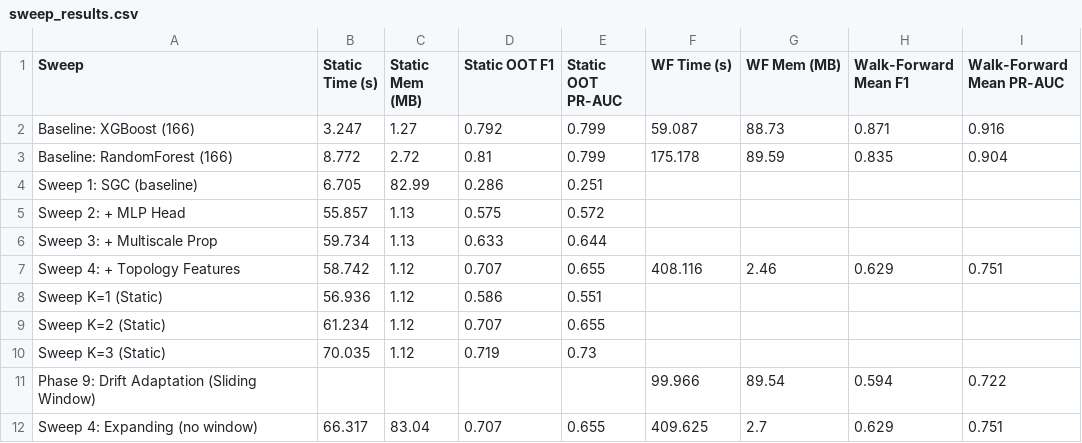
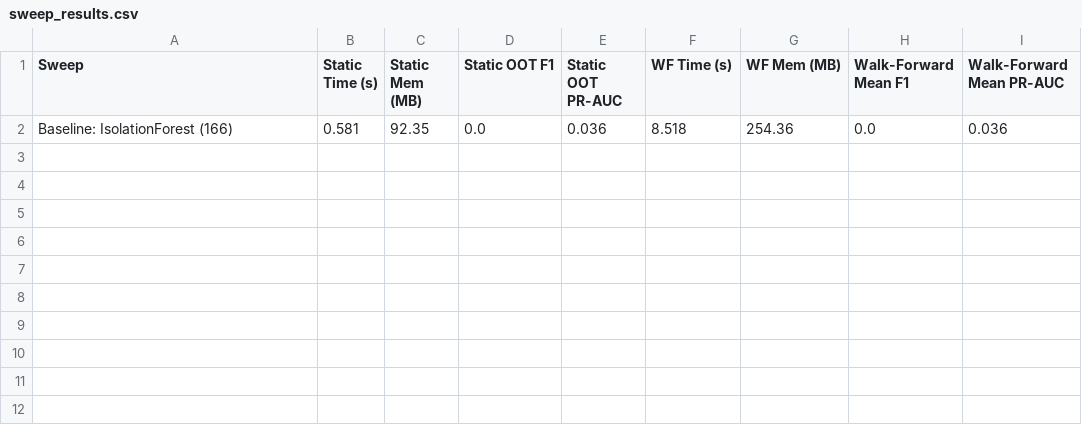
Before and after one commit to AgricolaC/Elliptic-Bitcoin-Project, a CSV file: results/sweep_results.csv, drawn as a sheet; removed rows and columns are numbered as before the commit, all else as after; the diff names each change by its address in the sheet, - before the commit and + after, or states it on an @@ line.

Commit message:
refactor:
- Rename `use_topology` to `use_graph_structural` across codebase and tests.
- Standardize all models to Expanding Window walk-forward validation (removing `window=8`).
- Add `IsolationForest` walk-forward baseline for unsupervised comparison.
- Update `manifold_visualization.py` to produce a presentation-ready 2D scatter.
- Convert SHAP output in `main.py` to a horizontal bar chart.
- Improve F1 walk-forward chart readability in `validation.py`.
- Add defense narrative markdown artifacts (`gcn_math_slide`, `dominant_contrast_slide`, `per_step_f1_chart_spec`).

```diff
--- a/results/sweep_results.csv
+++ b/results/sweep_results.csv
-row 2: Baseline: XGBoost (166) | 3.247 | 1.27 | 0.792 | 0.799 | 59.087 | 88.73 | 0.871 | 0.916
-row 3: Baseline: RandomForest (166) | 8.772 | 2.72 | 0.81 | 0.799 | 175.178 | 89.59 | 0.835 | 0.904
-row 4: Sweep 1: SGC (baseline) | 6.705 | 82.99 | 0.286 | 0.251
-row 5: Sweep 2: + MLP Head | 55.857 | 1.13 | 0.575 | 0.572
-row 6: Sweep 3: + Multiscale Prop | 59.734 | 1.13 | 0.633 | 0.644
-row 7: Sweep 4: + Topology Features | 58.742 | 1.12 | 0.707 | 0.655 | 408.116 | 2.46 | 0.629 | 0.751
-row 8: Sweep K=1 (Static) | 56.936 | 1.12 | 0.586 | 0.551
-row 9: Sweep K=2 (Static) | 61.234 | 1.12 | 0.707 | 0.655
-row 10: Sweep K=3 (Static) | 70.035 | 1.12 | 0.719 | 0.73
-row 11: Phase 9: Drift Adaptation (Sliding Window) |  |  |  |  | 99.966 | 89.54 | 0.594 | 0.722
-row 12: Sweep 4: Expanding (no window) | 66.317 | 83.04 | 0.707 | 0.655 | 409.625 | 2.7 | 0.629 | 0.751
+row 2: Baseline: IsolationForest (166) | 0.581 | 92.35 | 0.0 | 0.036 | 8.518 | 254.36 | 0.0 | 0.036
```
Also changed, not shown: 15 other files.
